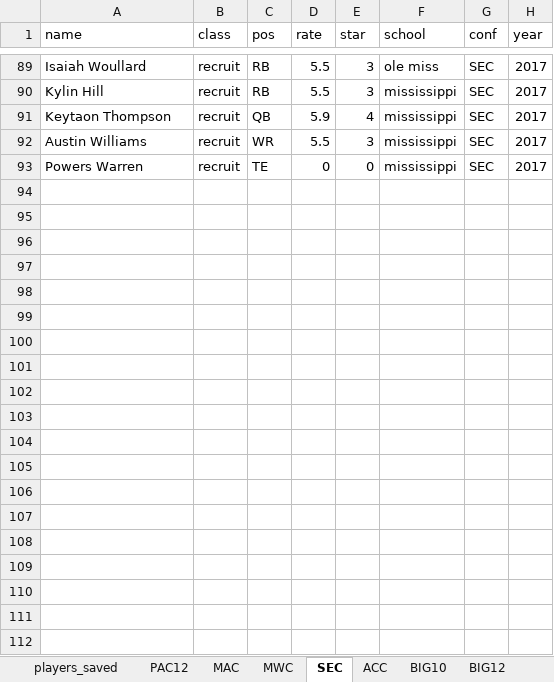
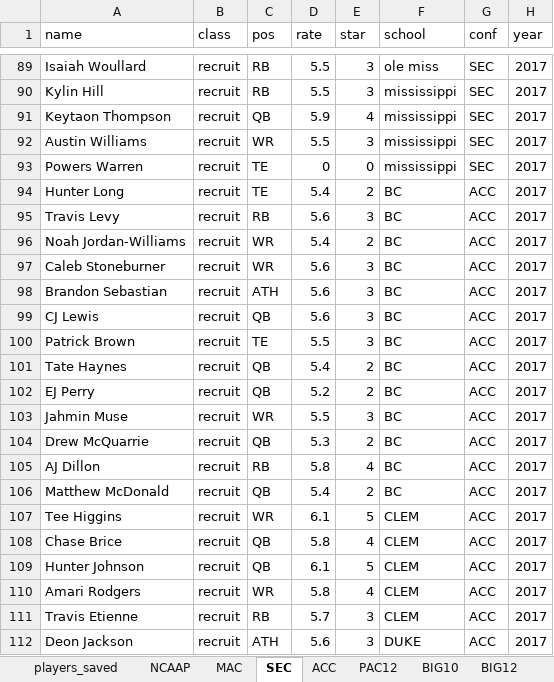
Before and after one commit to wrburgess/recruit-collector, an Excel workbook: db/players_2017.xlsx, sheet SEC, drawn as a sheet; only a part is shown, gaps mark what is left out; values as stored, in another font and other column widths than the file's, no borders; the diff covers the shown part only; the diff names each change by its address in the sheet, - before the commit and + after, or states it on an @@ line.

```diff
--- a/db/players_2017.xlsx (sheet SEC)
+++ b/db/players_2017.xlsx (sheet SEC)
+sheet tab: NCAAP
@@ sheet tab order changed: players_saved | NCAAP | MAC | SEC | ACC | PAC12 | BIG10 | BIG12 @@
+row 94: Hunter Long | recruit | TE | 5.4 | 2 | BC | ACC | 2017
+row 95: Travis Levy | recruit | RB | 5.6 | 3 | BC | ACC | 2017
+row 96: Noah Jordan-Williams | recruit | WR | 5.4 | 2 | BC | ACC | 2017
+row 97: Caleb Stoneburner | recruit | WR | 5.6 | 3 | BC | ACC | 2017
+row 98: Brandon Sebastian | recruit | ATH | 5.6 | 3 | BC | ACC | 2017
+row 99: CJ Lewis | recruit | QB | 5.6 | 3 | BC | ACC | 2017
+row 100: Patrick Brown | recruit | TE | 5.5 | 3 | BC | ACC | 2017
+row 101: Tate Haynes | recruit | QB | 5.4 | 2 | BC | ACC | 2017
+row 102: EJ Perry | recruit | QB | 5.2 | 2 | BC | ACC | 2017
+row 103: Jahmin Muse | recruit | WR | 5.5 | 3 | BC | ACC | 2017
+row 104: Drew McQuarrie | recruit | QB | 5.3 | 2 | BC | ACC | 2017
+row 105: AJ Dillon | recruit | RB | 5.8 | 4 | BC | ACC | 2017
+row 106: Matthew McDonald | recruit | QB | 5.4 | 2 | BC | ACC | 2017
+row 107: Tee Higgins | recruit | WR | 6.1 | 5 | CLEM | ACC | 2017
+row 108: Chase Brice | recruit | QB | 5.8 | 4 | CLEM | ACC | 2017
+row 109: Hunter Johnson | recruit | QB | 6.1 | 5 | CLEM | ACC | 2017
+row 110: Amari Rodgers | recruit | WR | 5.8 | 4 | CLEM | ACC | 2017
+row 111: Travis Etienne | recruit | RB | 5.7 | 3 | CLEM | ACC | 2017
+row 112: Deon Jackson | recruit | ATH | 5.6 | 3 | DUKE | ACC | 2017
```
Also changed, not shown: 100 added rows elsewhere in this sheet, sheet PPA, sheet BIG10, sheet BIG12, sheet PAC12, sheet players_saved, sheet CUSA, other sheet tabs, 20 other files.
